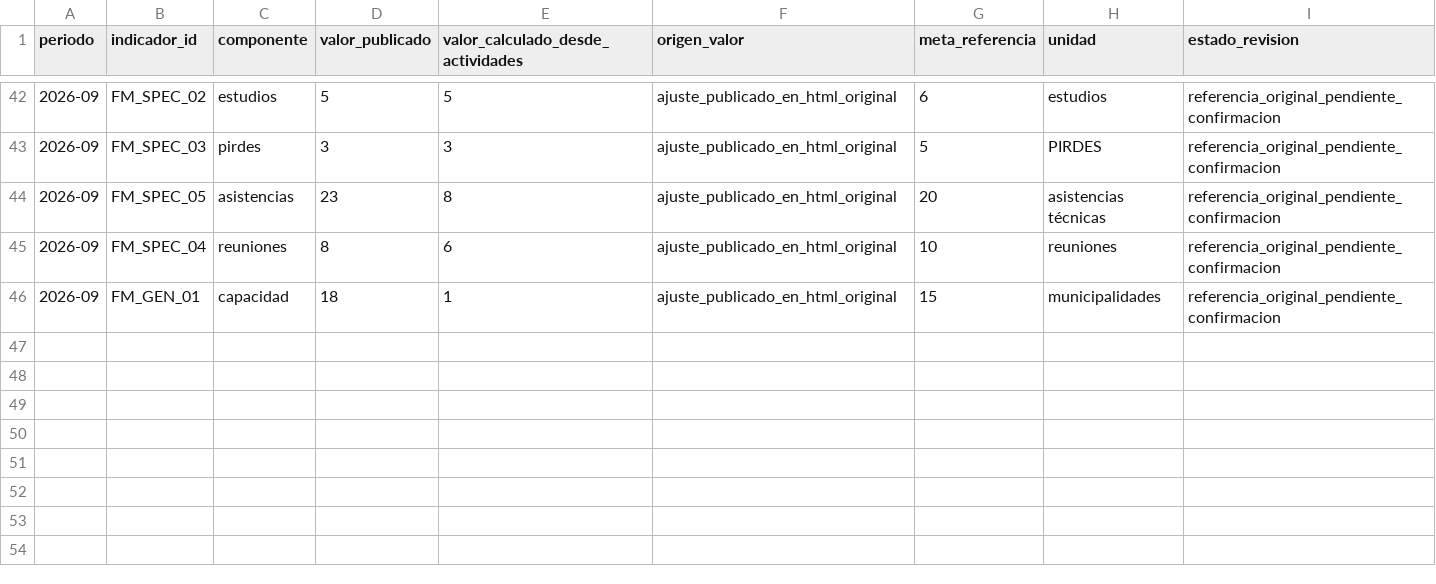
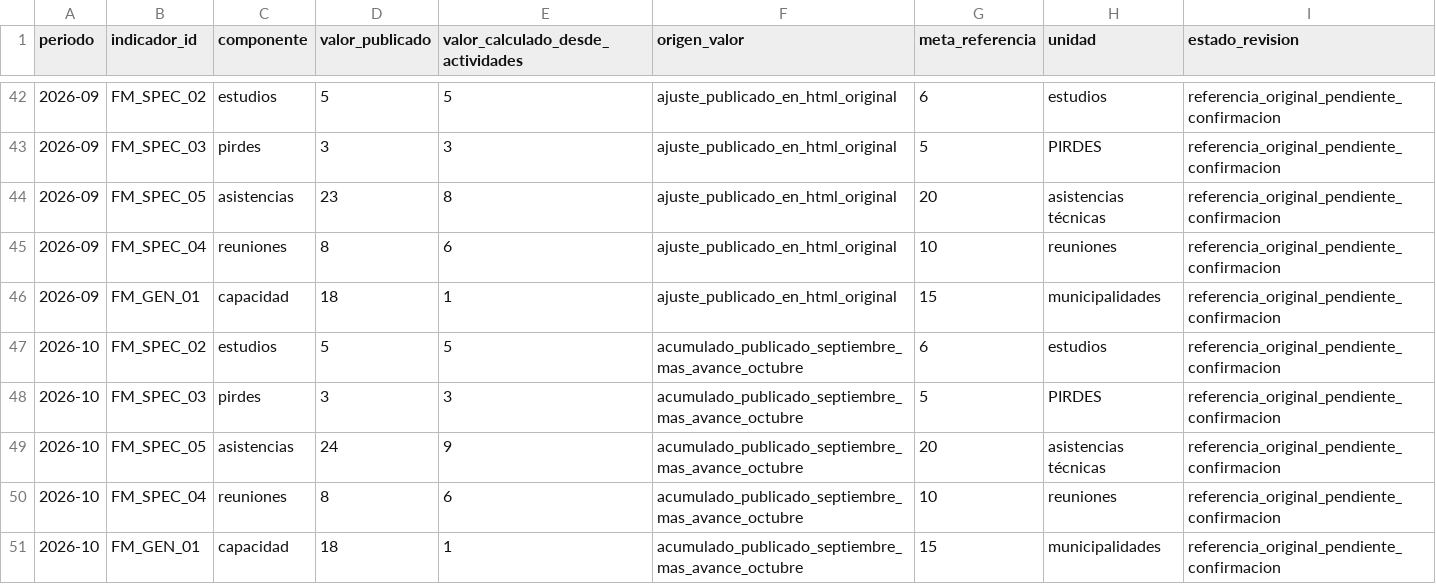
Before and after one commit to geograficaaala/Tablero_dinamico_AALA, a CSV file: data/fortalecimiento_municipal/2026/indicadores_publicados_2026.csv, drawn as a sheet; only a part is shown, gaps mark what is left out.

```diff
--- a/data/fortalecimiento_municipal/2026/indicadores_publicados_2026.csv
+++ b/data/fortalecimiento_municipal/2026/indicadores_publicados_2026.csv
@@ -46 +46,6 @@
 2026-09,FM_GEN_01,capacidad,18,1,ajuste_publicado_en_html_original,15,municipalidades,referencia_original_pendiente_confirmacion
+2026-10,FM_SPEC_02,estudios,5,5,acumulado_publicado_septiembre_mas_avance_octubre,6,estudios,referencia_original_pendiente_confirmacion
+2026-10,FM_SPEC_03,pirdes,3,3,acumulado_publicado_septiembre_mas_avance_octubre,5,PIRDES,referencia_original_pendiente_confirmacion
+2026-10,FM_SPEC_05,asistencias,24,9,acumulado_publicado_septiembre_mas_avance_octubre,20,asistencias técnicas,referencia_original_pendiente_confirmacion
+2026-10,FM_SPEC_04,reuniones,8,6,acumulado_publicado_septiembre_mas_avance_octubre,10,reuniones,referencia_original_pendiente_confirmacion
+2026-10,FM_GEN_01,capacidad,18,1,acumulado_publicado_septiembre_mas_avance_octubre,15,municipalidades,referencia_original_pendiente_confirmacion
```
Also changed, not shown: data/fortalecimiento_municipal/2026/notas_mensuales_2026.csv, data/fortalecimiento_municipal/2026/periodos_2026.csv, 1 other file.
